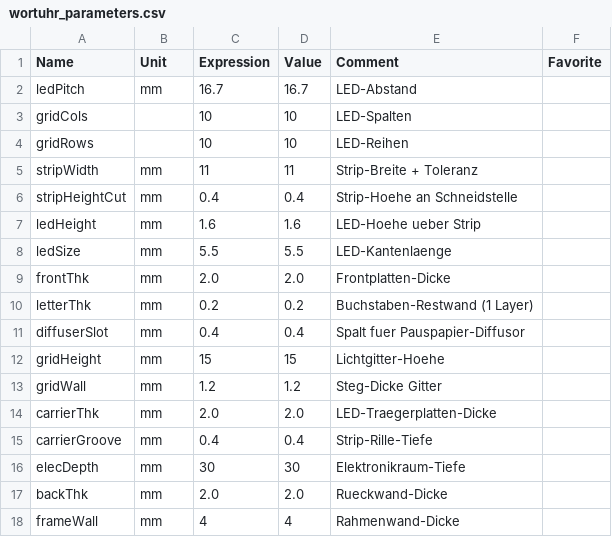
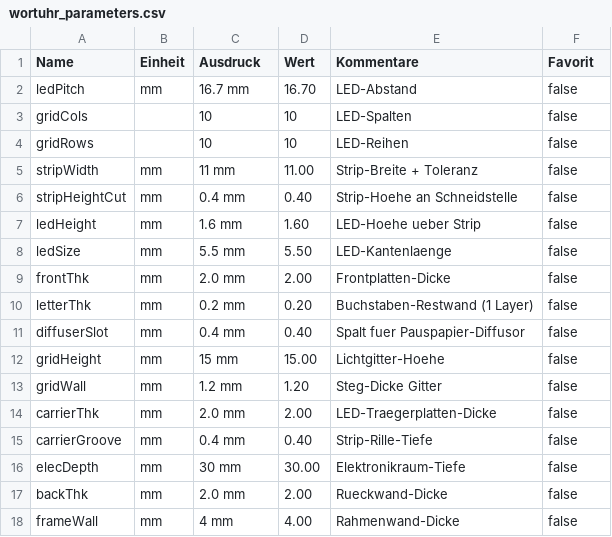
Before and after one commit to ByteClub24/wortuhr, a CSV file: cad/wortuhr_parameters.csv, drawn as a sheet; only a part is shown; the diff covers the shown part only.

```diff
--- a/cad/wortuhr_parameters.csv
+++ b/cad/wortuhr_parameters.csv
@@ -1,18 +1,18 @@
-"Name","Unit","Expression","Value","Comment","Favorite"
-"ledPitch","mm","16.7","16.7","LED-Abstand",""
-"gridCols","","10","10","LED-Spalten",""
-"gridRows","","10","10","LED-Reihen",""
-"stripWidth","mm","11","11","Strip-Breite + Toleranz",""
-"stripHeightCut","mm","0.4","0.4","Strip-Hoehe an Schneidstelle",""
-"ledHeight","mm","1.6","1.6","LED-Hoehe ueber Strip",""
-"ledSize","mm","5.5","5.5","LED-Kantenlaenge",""
-"frontThk","mm","2.0","2.0","Frontplatten-Dicke",""
-"letterThk","mm","0.2","0.2","Buchstaben-Restwand (1 Layer)",""
-"diffuserSlot","mm","0.4","0.4","Spalt fuer Pauspapier-Diffusor",""
-"gridHeight","mm","15","15","Lichtgitter-Hoehe",""
-"gridWall","mm","1.2","1.2","Steg-Dicke Gitter",""
-"carrierThk","mm","2.0","2.0","LED-Traegerplatten-Dicke",""
-"carrierGroove","mm","0.4","0.4","Strip-Rille-Tiefe",""
-"elecDepth","mm","30","30","Elektronikraum-Tiefe",""
-"backThk","mm","2.0","2.0","Rueckwand-Dicke",""
-"frameWall","mm","4","4","Rahmenwand-Dicke",""
+Name,Einheit,Ausdruck,Wert,Kommentare,Favorit
+ledPitch,mm,16.7 mm,16.70,LED-Abstand,false
+gridCols,,10,10,LED-Spalten,false
+gridRows,,10,10,LED-Reihen,false
+stripWidth,mm,11 mm,11.00,Strip-Breite + Toleranz,false
+stripHeightCut,mm,0.4 mm,0.40,Strip-Hoehe an Schneidstelle,false
+ledHeight,mm,1.6 mm,1.60,LED-Hoehe ueber Strip,false
+ledSize,mm,5.5 mm,5.50,LED-Kantenlaenge,false
+frontThk,mm,2.0 mm,2.00,Frontplatten-Dicke,false
+letterThk,mm,0.2 mm,0.20,Buchstaben-Restwand (1 Layer),false
+diffuserSlot,mm,0.4 mm,0.40,Spalt fuer Pauspapier-Diffusor,false
+gridHeight,mm,15 mm,15.00,Lichtgitter-Hoehe,false
+gridWall,mm,1.2 mm,1.20,Steg-Dicke Gitter,false
+carrierThk,mm,2.0 mm,2.00,LED-Traegerplatten-Dicke,false
+carrierGroove,mm,0.4 mm,0.40,Strip-Rille-Tiefe,false
+elecDepth,mm,30 mm,30.00,Elektronikraum-Tiefe,false
+backThk,mm,2.0 mm,2.00,Rueckwand-Dicke,false
+frameWall,mm,4 mm,4.00,Rahmenwand-Dicke,false
```
Also changed, not shown: 1 added row and 28 edited cells elsewhere in this file, 1 other file.
